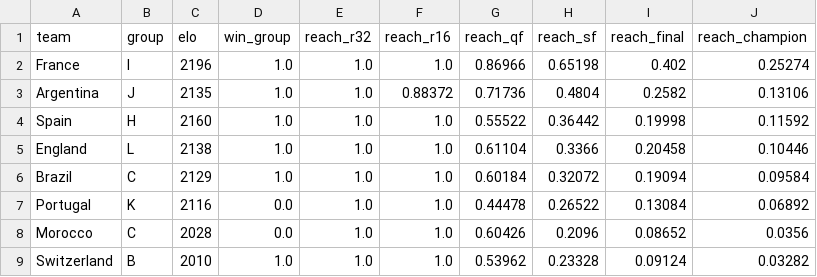
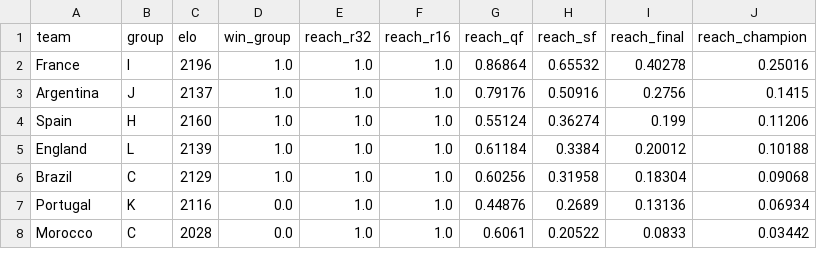
Before and after one commit to wcawleyortega-collab/worldcup-2026-model, a CSV file: outputs/team_probabilities.csv, drawn as a sheet; only a part is shown; the diff covers the shown part only.

```diff
--- a/outputs/team_probabilities.csv
+++ b/outputs/team_probabilities.csv
@@ -1,9 +1,8 @@
 team,group,elo,win_group,reach_r32,reach_r16,reach_qf,reach_sf,reach_final,reach_champion
-France,I,2196,1.0,1.0,1.0,0.86966,0.65198,0.402,0.25274
-Argentina,J,2135,1.0,1.0,0.88372,0.71736,0.4804,0.2582,0.13106
-Spain,H,2160,1.0,1.0,1.0,0.55522,0.36442,0.19998,0.11592
-England,L,2138,1.0,1.0,1.0,0.61104,0.3366,0.20458,0.10446
-Brazil,C,2129,1.0,1.0,1.0,0.60184,0.32072,0.19094,0.09584
-Portugal,K,2116,0.0,1.0,1.0,0.44478,0.26522,0.13084,0.06892
-Morocco,C,2028,0.0,1.0,1.0,0.60426,0.2096,0.08652,0.0356
-Switzerland,B,2010,1.0,1.0,1.0,0.53962,0.23328,0.09124,0.03282
+France,I,2196,1.0,1.0,1.0,0.86864,0.65532,0.40278,0.25016
+Argentina,J,2137,1.0,1.0,1.0,0.79176,0.50916,0.2756,0.1415
+Spain,H,2160,1.0,1.0,1.0,0.55124,0.36274,0.199,0.11206
+England,L,2139,1.0,1.0,1.0,0.61184,0.3384,0.20012,0.10188
+Brazil,C,2129,1.0,1.0,1.0,0.60256,0.31958,0.18304,0.09068
+Portugal,K,2116,0.0,1.0,1.0,0.44876,0.2689,0.13136,0.06934
+Morocco,C,2028,0.0,1.0,1.0,0.6061,0.20522,0.0833,0.03442
```
Also changed, not shown: 5 added rows, 4 removed rows, 9 moved rows and 31 edited cells elsewhere in this file, data/shootouts.csv, outputs/history.csv, 5 other files.
